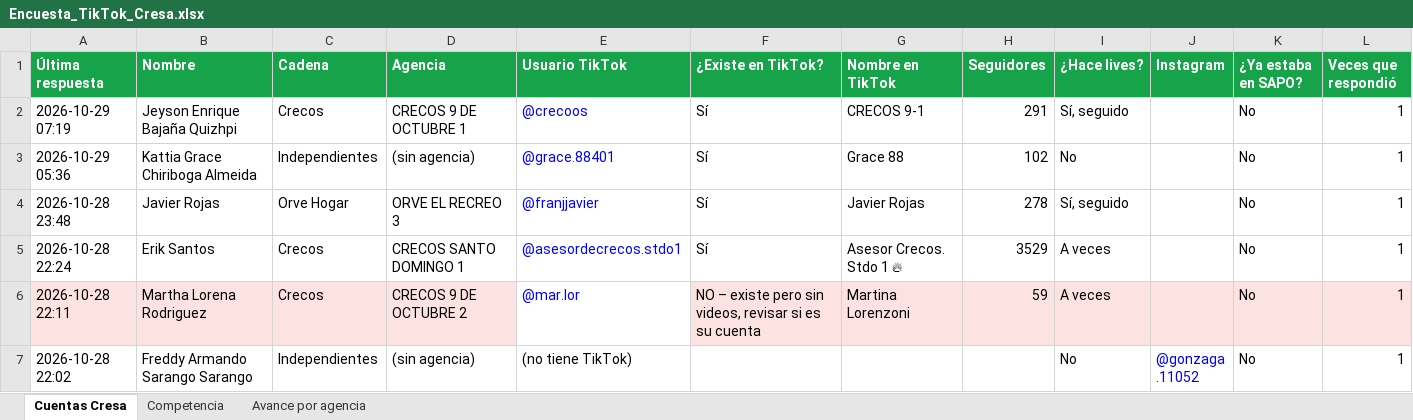
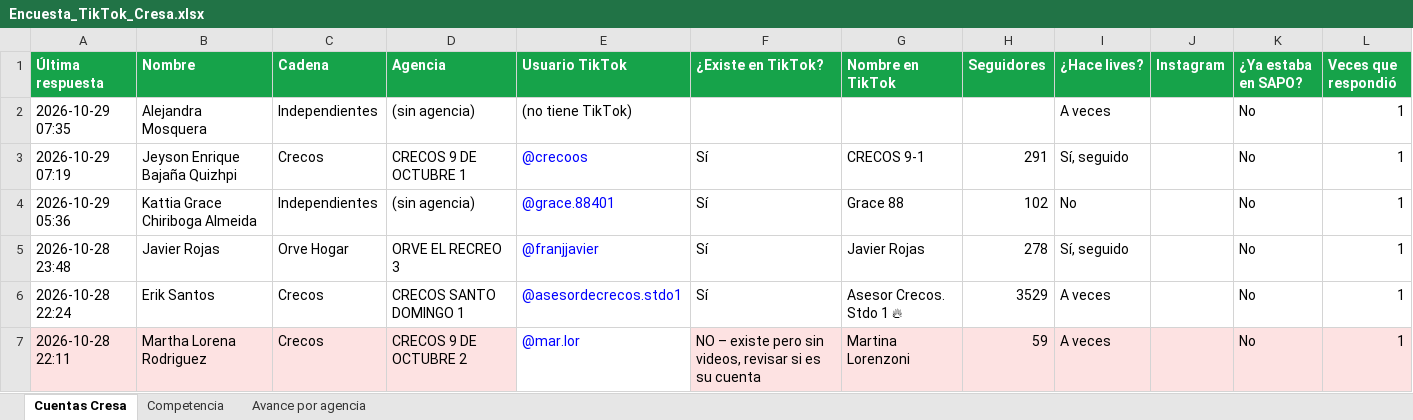
Before and after one commit to cdizquierdoc-hub/monitor-lives-tiktok, an Excel workbook: data/encuesta/Encuesta_TikTok_Cresa.xlsx, sheet Cuentas Cresa, drawn as a sheet; only a part is shown; the shorter side is filled out with more unchanged rows; values as stored, in another font and other column widths than the file's, no borders; the diff names each change by its address in the sheet, - before the commit and + after, or states it on an @@ line.

```diff
--- a/data/encuesta/Encuesta_TikTok_Cresa.xlsx (sheet Cuentas Cresa)
+++ b/data/encuesta/Encuesta_TikTok_Cresa.xlsx (sheet Cuentas Cresa)
+row 2: 2026-10-29 07:35 | Alejandra Mosquera | Independientes | (sin agencia) | (no tiene TikTok) |  |  |  | A veces |  | No | 1
```
Also changed, not shown: sheet Avance por agencia, 4 other files.
